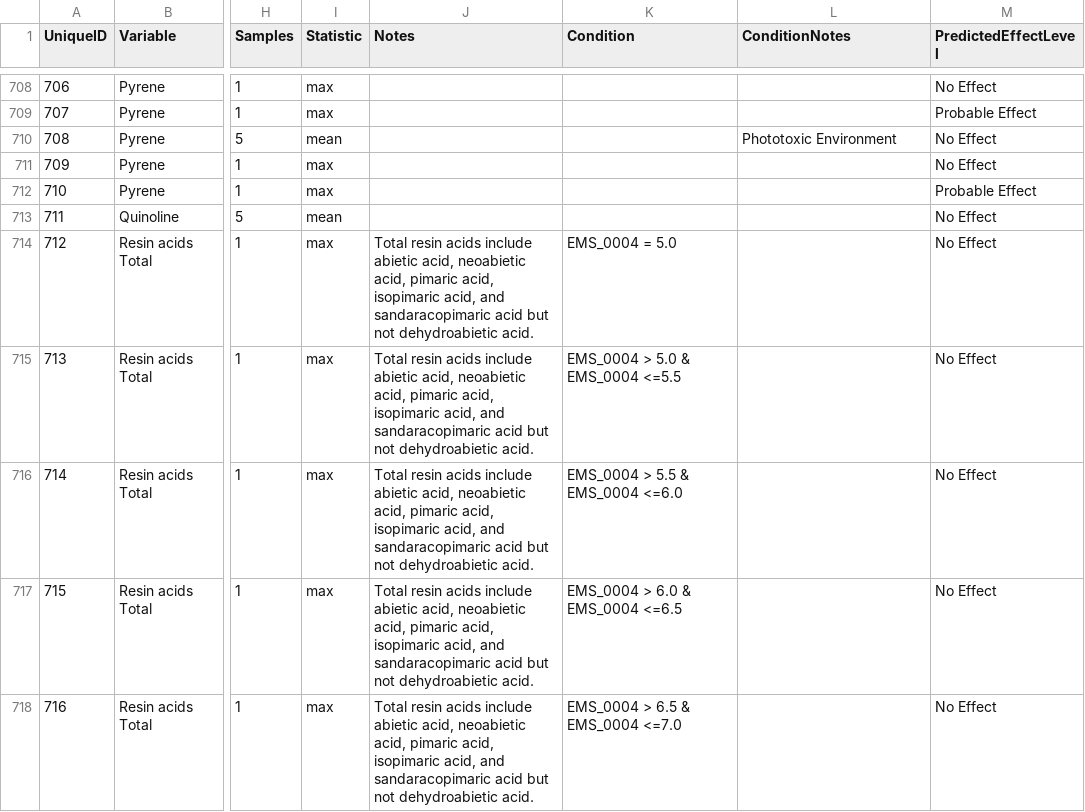
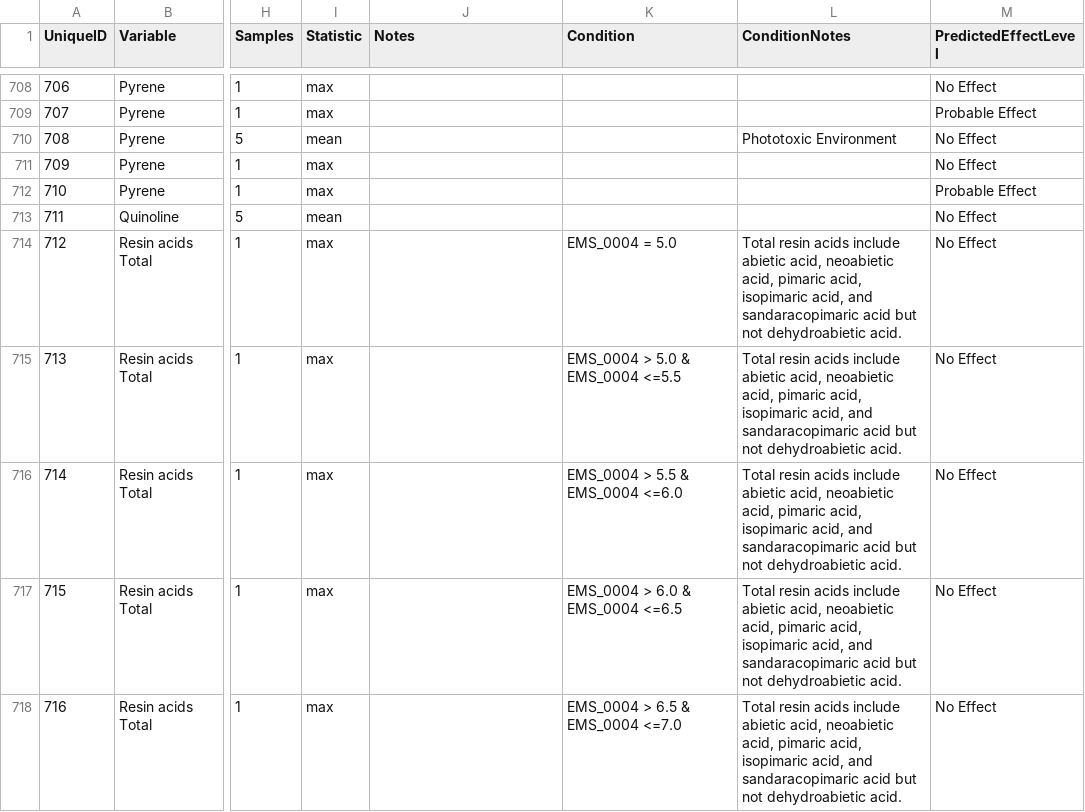
Before and after one commit to bcgov/wqg_data, a CSV file: all_wqgs.csv, drawn as a sheet; only a part is shown, gaps mark what is left out; the diff covers the shown part only; the diff names each change by its address in the sheet, - before the commit and + after, or states it on an @@ line.

Commit message:
More notes to ConditionNotes

```diff
--- a/all_wqgs.csv
+++ b/all_wqgs.csv
-J714:J718 (Notes): Total resin acids include abietic acid, neoabietic acid, pimaric acid, isopimaric acid, and sandaracopimaric acid but not dehydroabietic acid.
+J714:J718 (Notes): (empty)
-L714:L718 (ConditionNotes): (empty)
+L714:L718 (ConditionNotes): Total resin acids include abietic acid, neoabietic acid, pimaric acid, isopimaric acid, and sandaracopimaric acid but not dehydroabietic acid.
```
Also changed, not shown: 32 edited cells elsewhere in this file.
